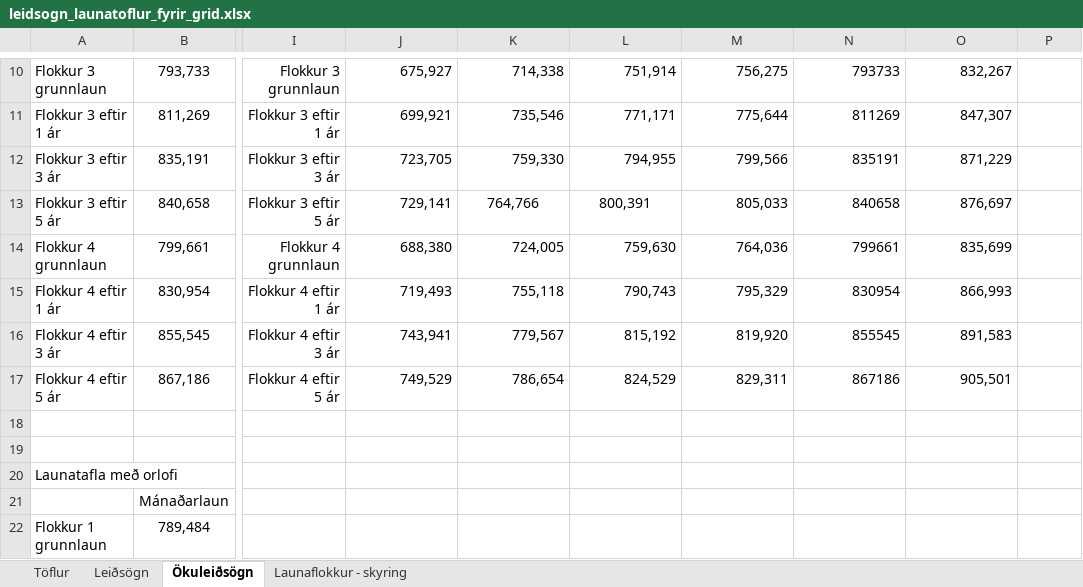
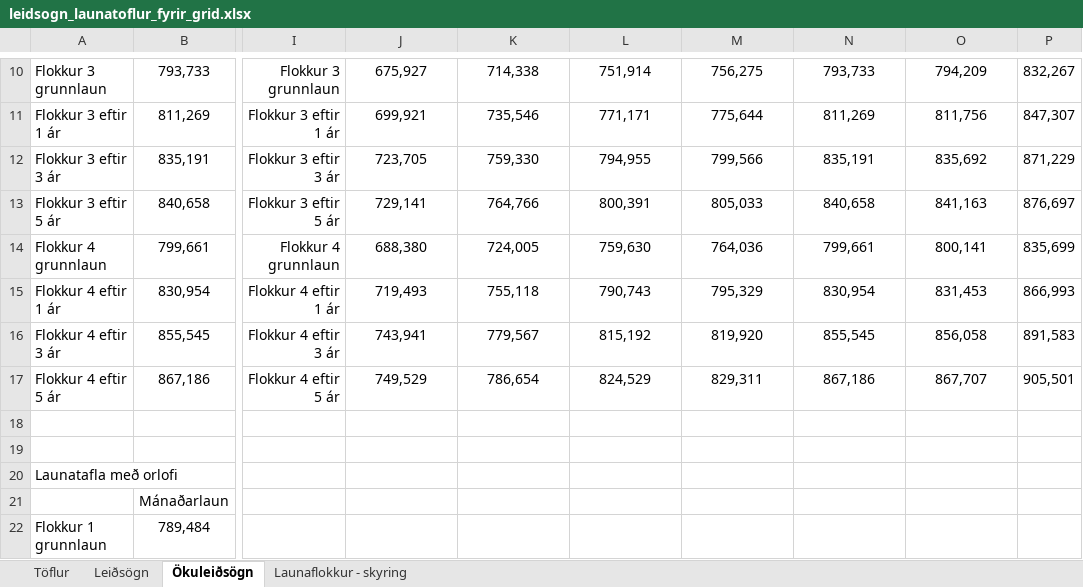
Before and after one commit to hagdeild/leidsogn_launatoflur, an Excel workbook: leidsogn_launatoflur_fyrir_grid.xlsx, sheet Ökuleiðsögn, drawn as a sheet; only a part is shown, gaps mark what is left out; values as stored, in another font and other column widths than the file's, no borders; the diff covers the shown part only; the diff names each change by its address in the sheet, - before the commit and + after, or states it on an @@ line.

```diff
--- a/leidsogn_launatoflur_fyrir_grid.xlsx (sheet Ökuleiðsögn)
+++ b/leidsogn_launatoflur_fyrir_grid.xlsx (sheet Ökuleiðsögn)
-J10:O12 alignment: right
+J10:O12 alignment: center
-N10: 793733
+N10: 793,733
-O10: 832,267
+O10: 794,209
-P10: (empty)
+P10: 832,267
-N11: 811269
+N11: 811,269
-O11: 847,307
+O11: 811,756
-P11: (empty)
+P11: 847,307
-N12: 835191
+N12: 835,191
-O12: 871,229
+O12: 835,692
-P12: (empty)
+P12: 871,229
-J13 alignment: right
+J13 alignment: center
-M13:O13 alignment: right
+M13:O13 alignment: center
-N13: 840658
+N13: 840,658
-O13: 876,697
+O13: 841,163
-P13: (empty)
+P13: 876,697
-J14:O17 alignment: right
+J14:O17 alignment: center
-N14: 799661
+N14: 799,661
-O14: 835,699
+O14: 800,141
-P14: (empty)
+P14: 835,699
-N15: 830954
+N15: 830,954
-O15: 866,993
+O15: 831,453
-P15: (empty)
+P15: 866,993
-N16: 855545
+N16: 855,545
-O16: 891,583
+O16: 856,058
-P16: (empty)
+P16: 891,583
-N17: 867186
+N17: 867,186
-O17: 905,501
+O17: 867,707
-P17: (empty)
+P17: 905,501
```
Also changed, not shown: 27 edited cells and cell formats elsewhere in this sheet, sheet Leiðsögn, sheet Töflur, formulas that keep their value, 3 other files.
